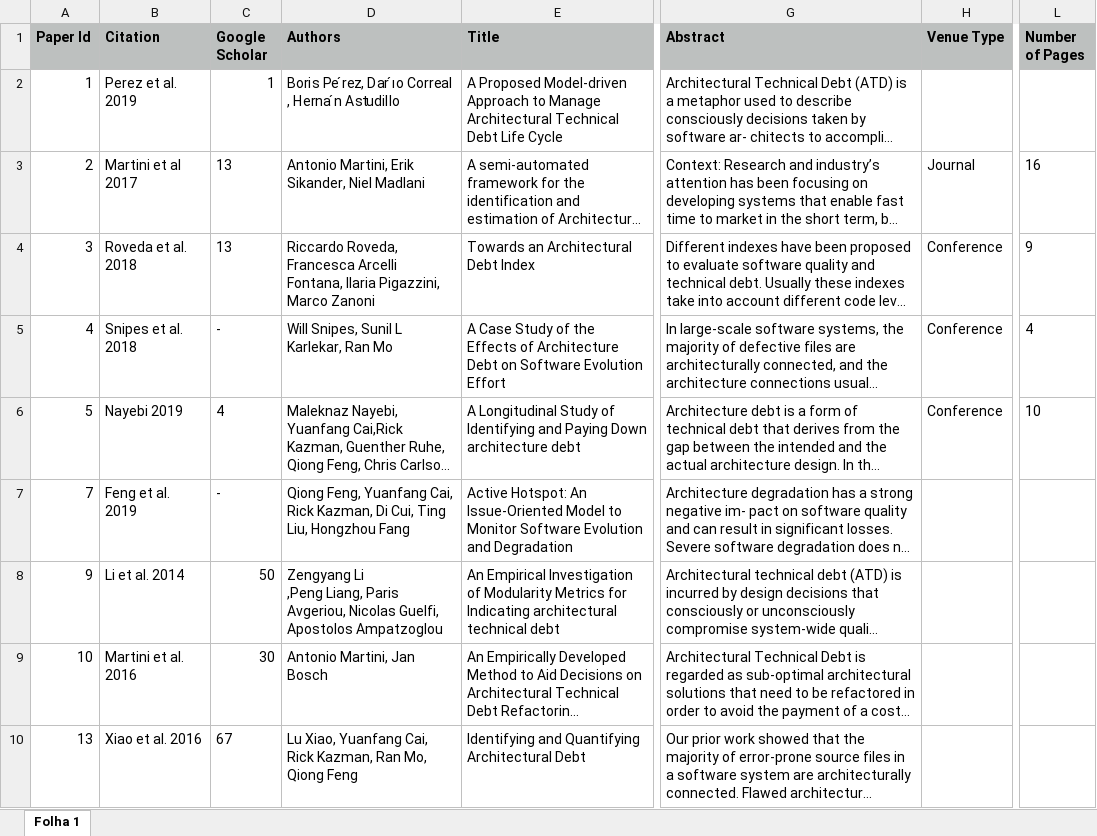
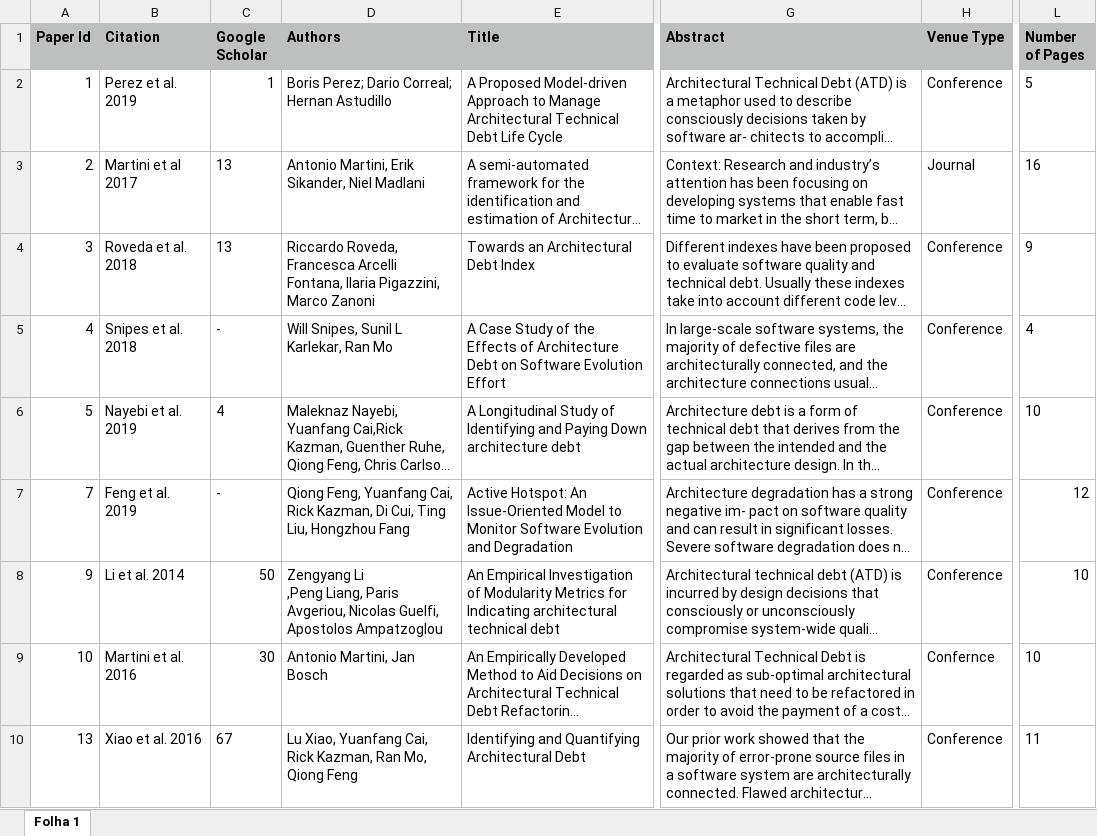
Before and after one commit to Technical-Debt-Large-Scale/sms, an Excel workbook: dataset/Extraction_form.xlsx, sheet Folha 1, drawn as a sheet; only a part is shown, gaps mark what is left out; long unchanged cells end in …; values as stored, in another font and other column widths than the file's, no borders; ↵ is a line break in a cell; the diff covers the shown part only; the diff names each change by its address in the sheet, - before the commit and + after, or states it on an @@ line.

Commit message:
The dataset was updated and util was fixed

```diff
--- a/dataset/Extraction_form.xlsx (sheet Folha 1)
+++ b/dataset/Extraction_form.xlsx (sheet Folha 1)
-D2 (Authors): Boris Pe ́rez, Dar ́ıo Correal ↵ , Herna ́n Astudillo
+D2 (Authors): Boris Perez; Dario Correal; Hernan Astudillo
-H2 (Venue Type): (empty)
+H2 (Venue Type): Conference
-L2 (Number of Pages): (empty)
+L2 (Number of Pages): 5
-B6 (Citation): Nayebi 2019
+B6 (Citation): Nayebi et al. 2019
-H7:H8 (Venue Type): (empty)
+H7:H8 (Venue Type): Conference
-L7 (Number of Pages): (empty)
+L7 (Number of Pages): 12
-L8:L9 (Number of Pages): (empty)
+L8:L9 (Number of Pages): 10
-H9 (Venue Type): (empty)
+H9 (Venue Type): Confernce
-H10 (Venue Type): (empty)
+H10 (Venue Type): Conference
-L10 (Number of Pages): (empty)
+L10 (Number of Pages): 11
```
Also changed, not shown: 113 edited cells elsewhere in this sheet, 8 other files.
